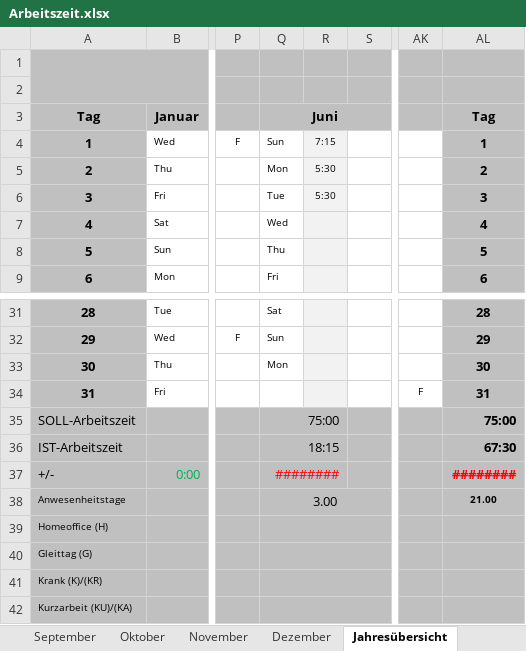
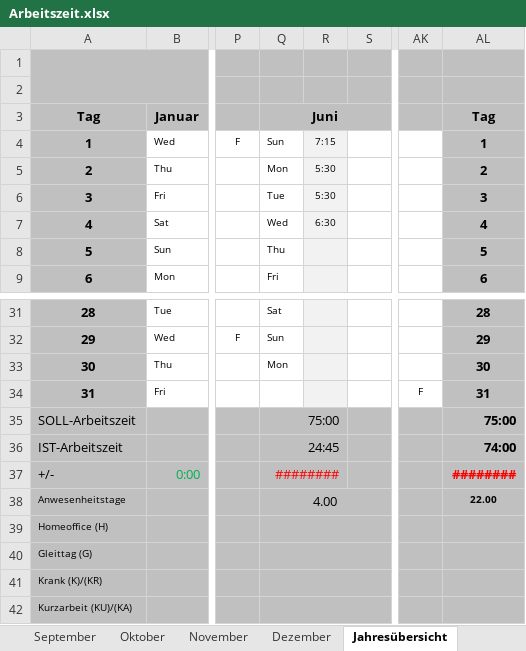
Before and after one commit to p0017/Molecular-Test-Time-Adaptation, an Excel workbook: Arbeitszeit.xlsx, sheet Jahresübersicht, drawn as a sheet; only a part is shown, gaps mark what is left out; values as stored, in another font and other column widths than the file's, no borders; conditional formats not drawn; the diff names each change by its address in the sheet, - before the commit and + after, or states it on an @@ line.

```diff
--- a/Arbeitszeit.xlsx (sheet Jahresübersicht)
+++ b/Arbeitszeit.xlsx (sheet Jahresübersicht)
-R7: (empty)
+R7: 6:30
-Q36 (Juni): 18:15
+Q36 (Juni): 24:45
-AL36 (Tag): 67:30
+AL36 (Tag): 74:00
-Q38 (Juni): 3.00
+Q38 (Juni): 4.00
-AL38 (Tag): 21.00
+AL38 (Tag): 22.00
```
Also changed, not shown: sheet Juni, sheet Fahrtkosten, 20 other files.
